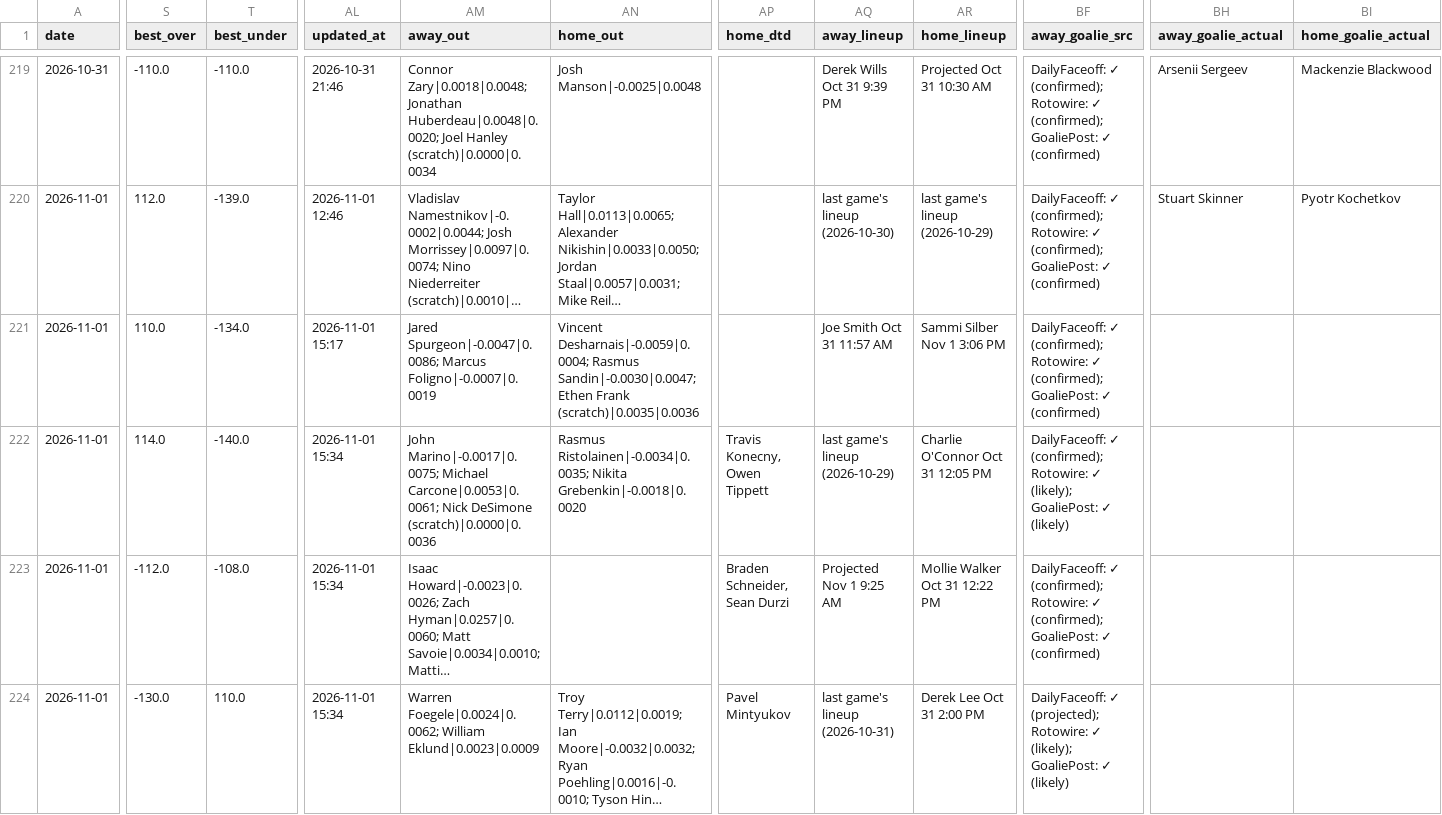
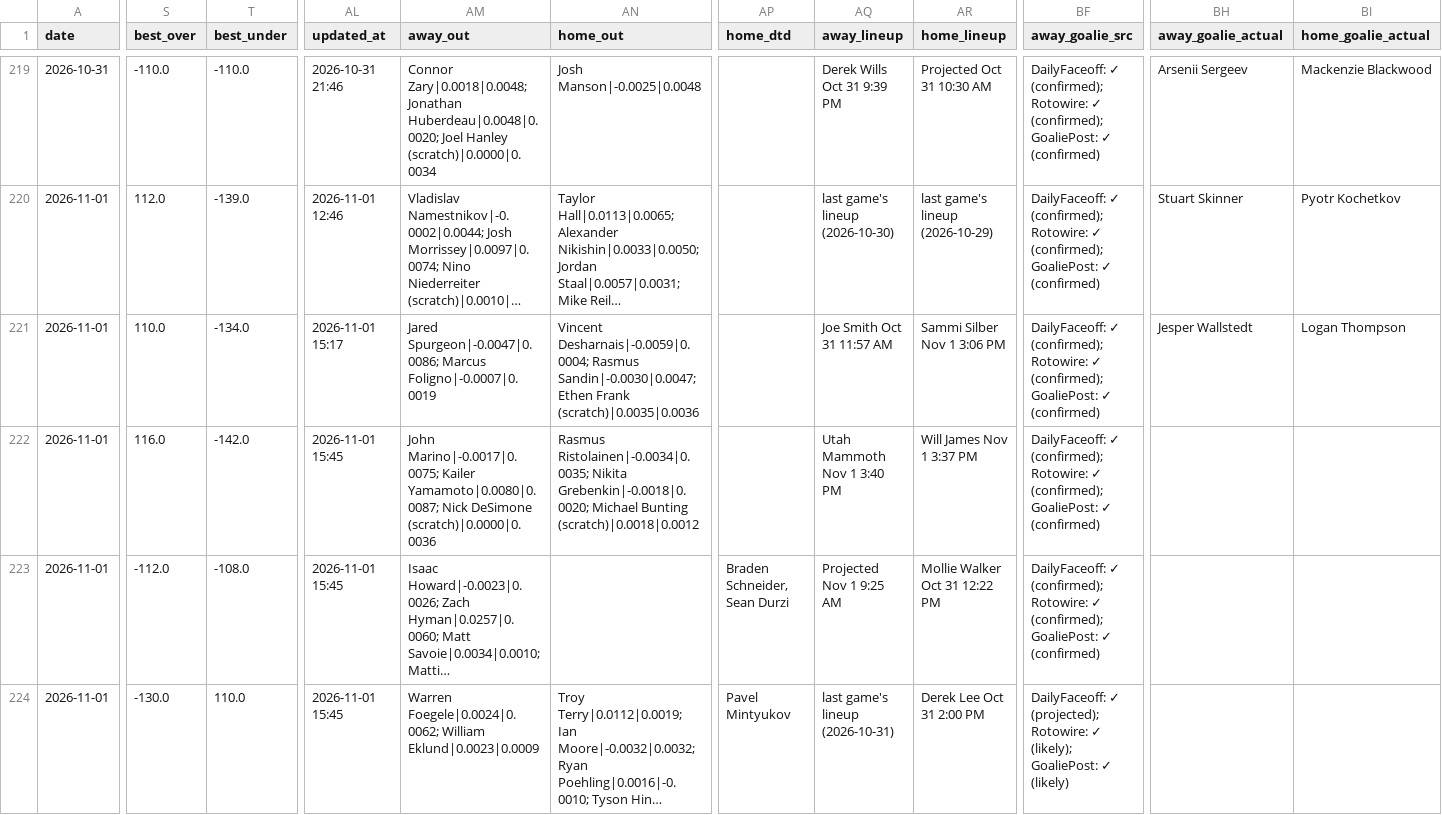
Before and after one commit to Prezbo8/NHL-total-model, a CSV file: data/paper_trades.csv, drawn as a sheet; only a part is shown, gaps mark what is left out; long unchanged cells end in …; the diff covers the shown part only; the diff names each change by its address in the sheet, - before the commit and + after, or states it on an @@ line.

```diff
--- a/data/paper_trades.csv
+++ b/data/paper_trades.csv
-BH221 (away_goalie_actual): (empty)
+BH221 (away_goalie_actual): Jesper Wallstedt
-BI221 (home_goalie_actual): (empty)
+BI221 (home_goalie_actual): Logan Thompson
-S222 (best_over): 114.0
+S222 (best_over): 116.0
-T222 (best_under): -140.0
+T222 (best_under): -142.0
-AL222:AL224 (updated_at): 2026-11-01 15:34
+AL222:AL224 (updated_at): 2026-11-01 15:45
-AM222 (away_out): John Marino|-0.0017|0.0075; Michael Carcone|0.0053|0.0061; Nick DeSimone…
+AM222 (away_out): John Marino|-0.0017|0.0075; Kailer Yamamoto|0.0080|0.0087; Nick DeSimone…
-AN222 (home_out): …Ristolainen|-0.0034|0.0035; Nikita Grebenkin|-0.0018|0.0020
+AN222 (home_out): …Ristolainen|-0.0034|0.0035; Nikita Grebenkin|-0.0018|0.0020; Michael Bunting (scratch)|0.0018|0.0012
-AP222 (home_dtd): Travis Konecny, Owen Tippett
+AP222 (home_dtd): (empty)
-AQ222 (away_lineup): last game's lineup (2026-10-29)
+AQ222 (away_lineup): Utah Mammoth Nov 1 3:40 PM
-AR222 (home_lineup): Charlie O'Connor Oct 31 12:05 PM
+AR222 (home_lineup): Will James Nov 1 3:37 PM
-BF222 (away_goalie_src): …Rotowire: ✓ (likely); GoaliePost: ✓ (likely)
+BF222 (away_goalie_src): …Rotowire: ✓ (confirmed); GoaliePost: ✓ (confirmed)
```
Also changed, not shown: 5 edited cells elsewhere in this file, 7 other files.
